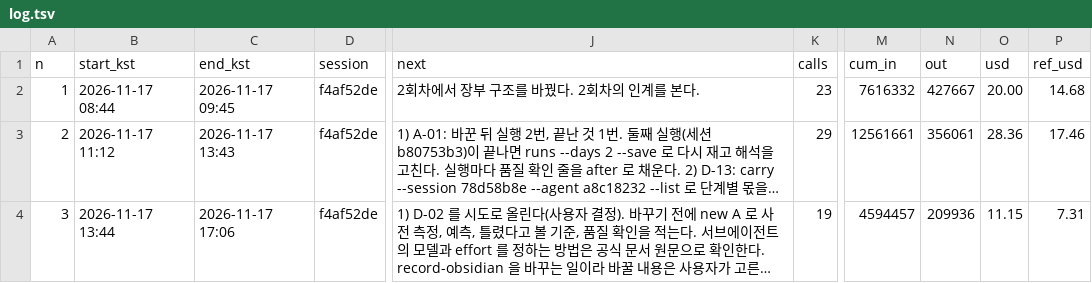
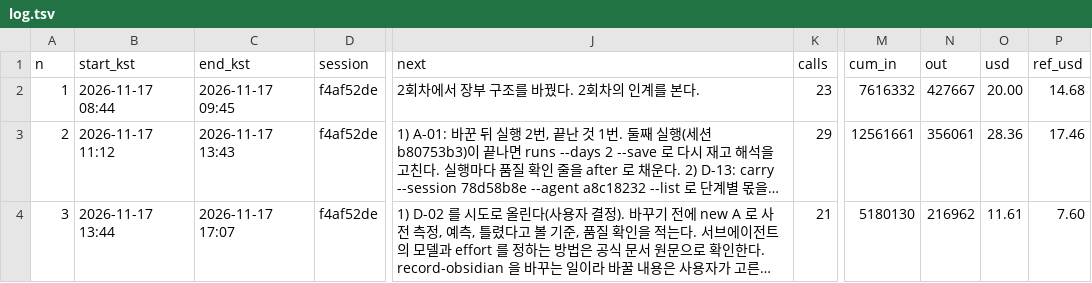
Before and after one commit to thalals/MY-CLAUDE-SKILL, a TSV file: skills/research-efficiency/research/log.tsv, drawn as a sheet; only a part is shown, gaps mark what is left out; long unchanged cells end in …; the diff names each change by its address in the sheet, - before the commit and + after, or states it on an @@ line.

Commit message:
sync: 2026-11-17 17:07 (1 files)

```diff
--- a/skills/research-efficiency/research/log.tsv
+++ b/skills/research-efficiency/research/log.tsv
-C4 (end_kst): 2026-11-17 17:06
+C4 (end_kst): 2026-11-17 17:07
-K4 (calls): 19
+K4 (calls): 21
-M4 (cum_in): 4594457
+M4 (cum_in): 5180130
-N4 (out): 209936
+N4 (out): 216962
-O4 (usd): 11.15
+O4 (usd): 11.61
-P4 (ref_usd): 7.31
+P4 (ref_usd): 7.60
```
